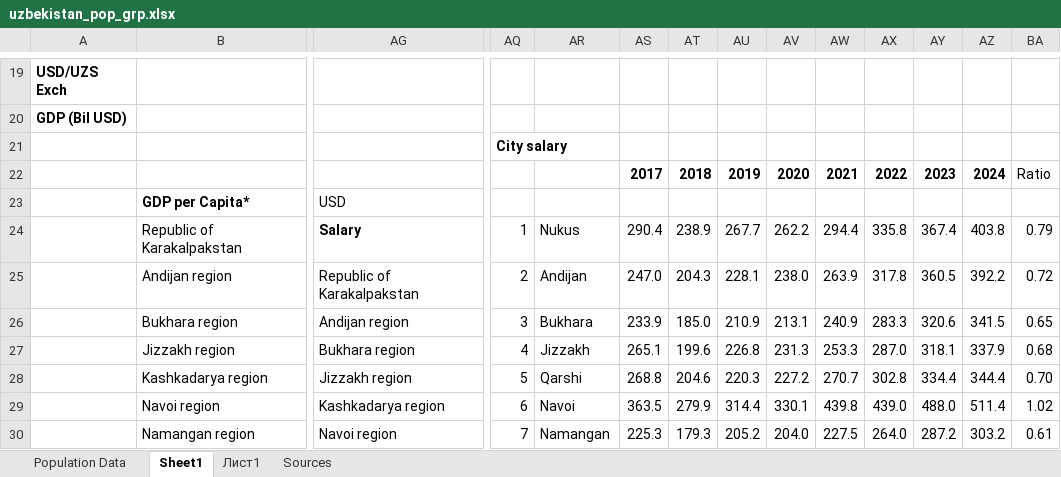
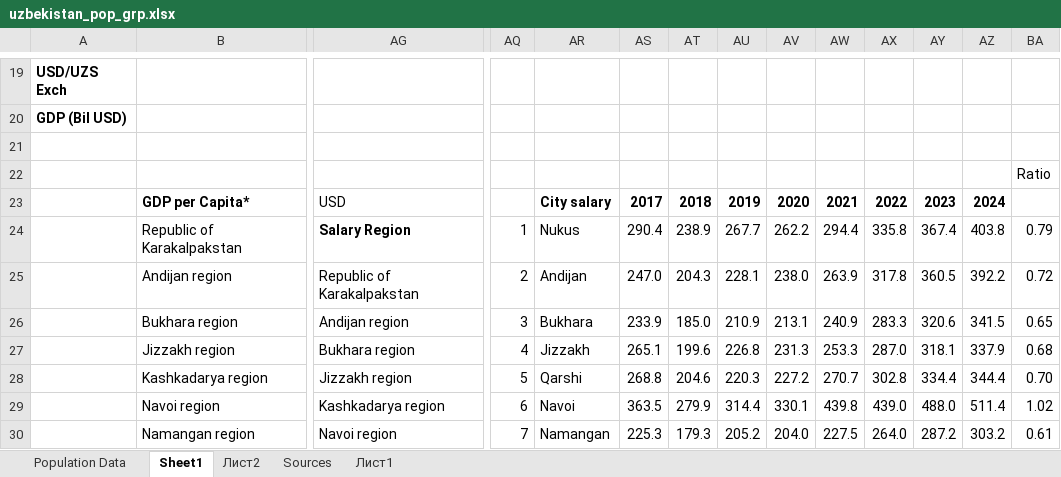
Before and after one commit to tim7en/Uzbekistan_URBAN_research, an Excel workbook: uzbekistan_pop_grp.xlsx, sheet Sheet1, drawn as a sheet; only a part is shown, gaps mark what is left out; values as stored, in another font and other column widths than the file's, no borders; conditional formats not drawn; removed rows and columns are numbered as before the commit, all else as after; rows hold the shown columns only; the diff names each change by its address in the sheet, - before the commit and + after, or states it on an @@ line.

```diff
--- a/uzbekistan_pop_grp.xlsx (sheet Sheet1)
+++ b/uzbekistan_pop_grp.xlsx (sheet Sheet1)
+sheet tab: Лист2
@@ sheet tab order changed: Population Data | Sheet1 | Лист2 | Sources | Лист1 @@
-AQ21: City salary
+AQ21: (empty)
-row 22:  |  |  |  |  | 2017 | 2018 | 2019 | 2020 | 2021 | 2022 | 2023 | 2024 | Ratio
+row 22:  |  |  |  |  |  |  |  |  |  |  |  |  | Ratio
-AR23: (empty)
+AR23: City salary
-AS23: (empty)
+AS23: 2017
-AT23: (empty)
+AT23: 2018
-AU23: (empty)
+AU23: 2019
-AV23: (empty)
+AV23: 2020
-AW23: (empty)
+AW23: 2021
-AX23: (empty)
+AX23: 2022
-AY23: (empty)
+AY23: 2023
-AZ23: (empty)
+AZ23: 2024
-AG24: Salary
+AG24: Salary Region
```
Also changed, not shown: sheet Лист1, charts or pictures, 12 other files.
